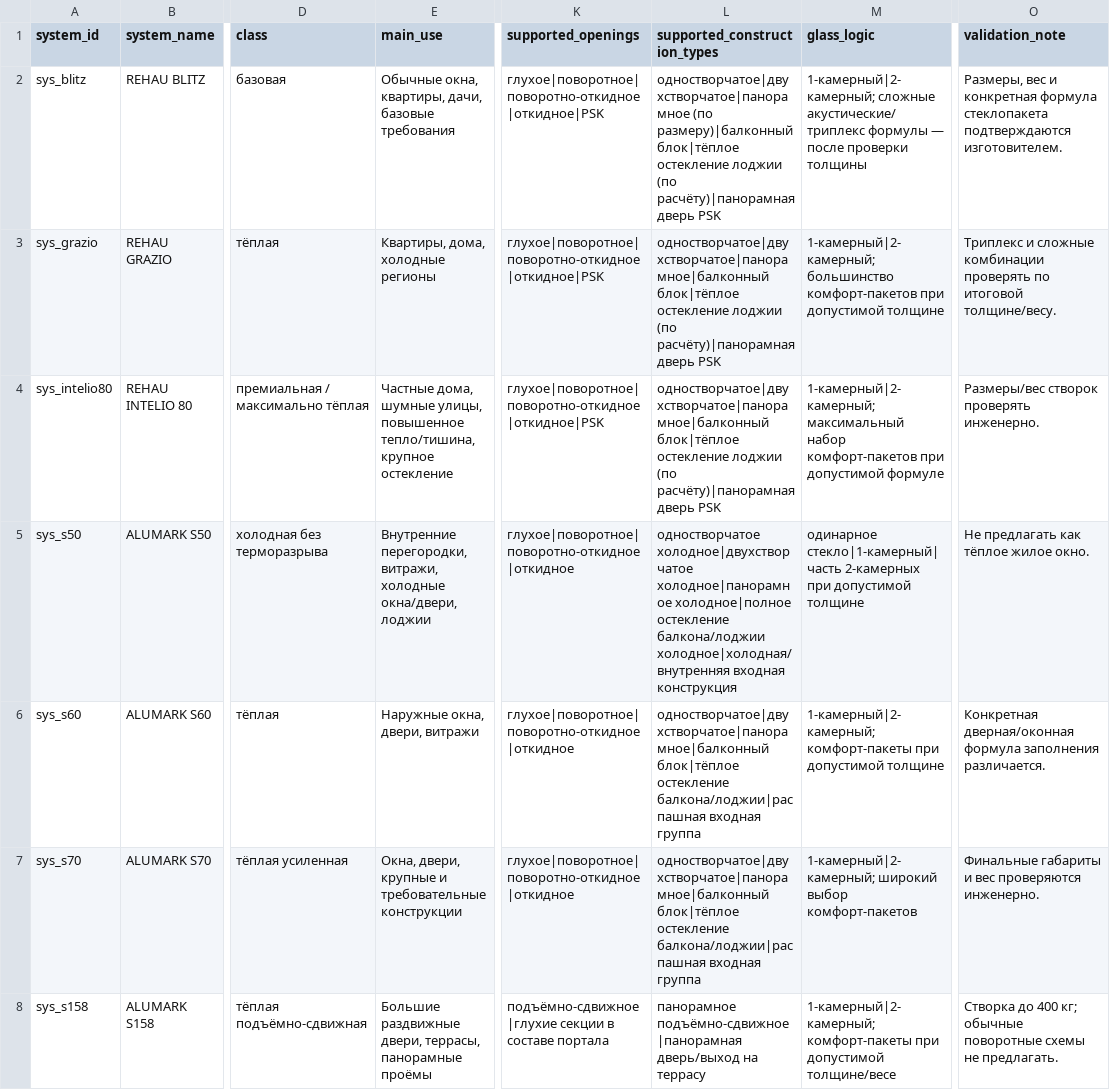
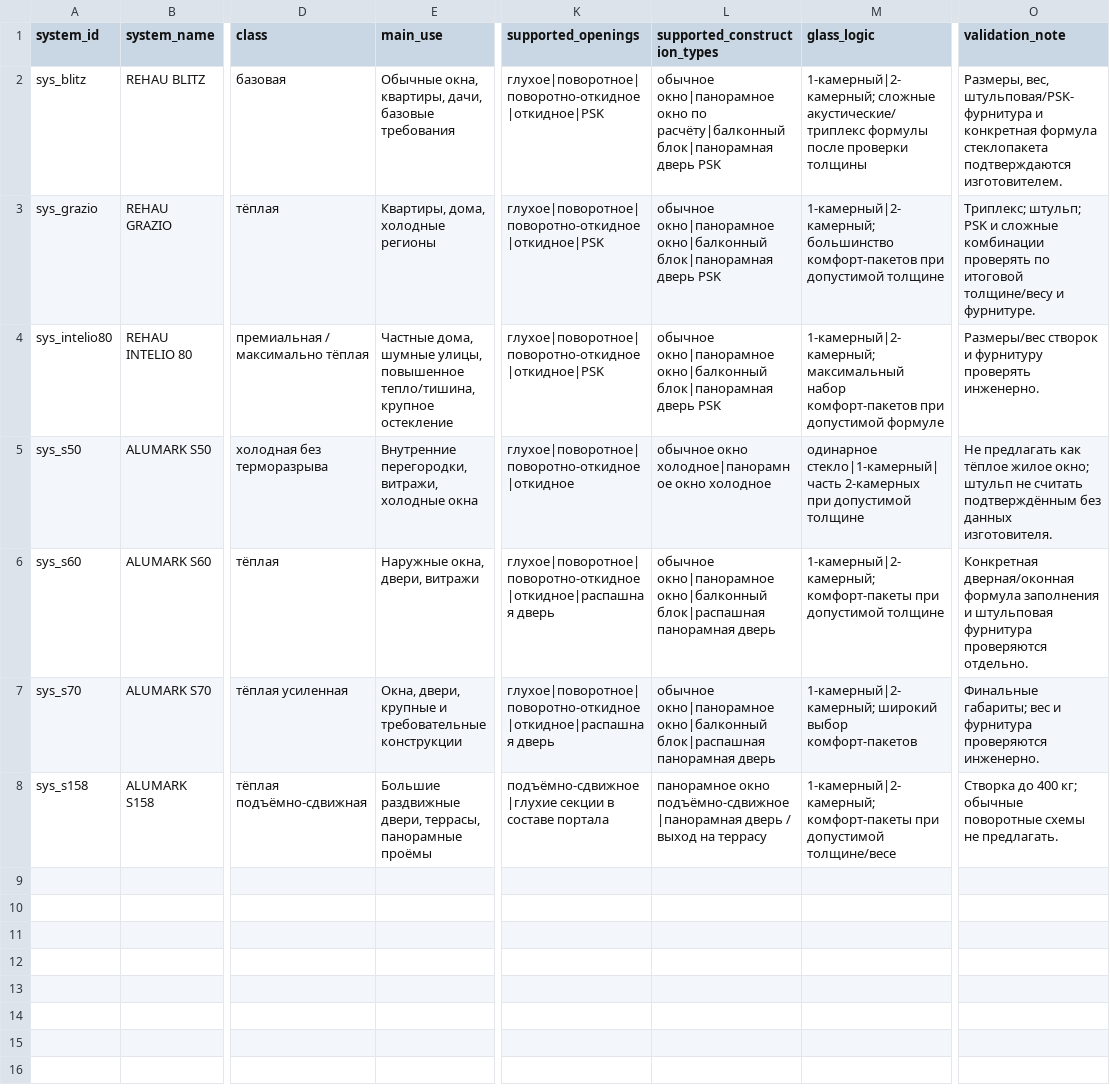
Before and after one commit to kssafonova/ttiuiytoyityo, a CSV file: data/02_LUMI_systems_matrix.csv, drawn as a sheet; only a part is shown, gaps mark what is left out; the diff names each change by its address in the sheet, - before the commit and + after, or states it on an @@ line.

Commit message:
Align system matrix with four product scenarios

```diff
--- a/data/02_LUMI_systems_matrix.csv
+++ b/data/02_LUMI_systems_matrix.csv
-L2 (supported_construction_types): одностворчатое|двухстворчатое|панорамное (по размеру)|балконный блок|тёплое остекление лоджии (по расчёту)|панорамная дверь PSK
+L2 (supported_construction_types): обычное окно|панорамное окно по расчёту|балконный блок|панорамная дверь PSK
-M2 (glass_logic): …акустические/триплекс формулы — после проверки…
+M2 (glass_logic): …акустические/триплекс формулы после проверки…
-O2 (validation_note): Размеры, вес и конкретная…
+O2 (validation_note): Размеры, вес, штульповая/PSK-фурнитура и конкретная…
-L3:L4 (supported_construction_types): одностворчатое|двухстворчатое|панорамное|балконный блок|тёплое остекление лоджии (по расчёту)|панорамная дверь PSK
+L3:L4 (supported_construction_types): обычное окно|панорамное окно|балконный блок|панорамная дверь PSK
-O3 (validation_note): Триплекс и сложные комбинации проверять по итоговой толщине/весу.
+O3 (validation_note): Триплекс; штульп; PSK и сложные комбинации проверять по итоговой толщине/весу и фурнитуре.
-O4 (validation_note): Размеры/вес створок проверять инженерно.
+O4 (validation_note): Размеры/вес створок и фурнитуру проверять инженерно.
-E5 (main_use): …витражи, холодные окна/двери, лоджии
+E5 (main_use): …витражи, холодные окна
-L5 (supported_construction_types): одностворчатое холодное|двухстворчатое холодное|панорамное холодное|полное остекление балкона/лоджии холодное|холодная/внутренняя входная конструкция
+L5 (supported_construction_types): обычное окно холодное|панорамное окно холодное
-O5 (validation_note): …тёплое жилое окно.
+O5 (validation_note): …тёплое жилое окно; штульп не считать подтверждённым без данных изготовителя.
-K6:K7 (supported_openings): глухое|поворотное|поворотно-откидное|откидное
+K6:K7 (supported_openings): глухое|поворотное|поворотно-откидное|откидное|распашная дверь
-L6:L7 (supported_construction_types): одностворчатое|двухстворчатое|панорамное|балконный блок|тёплое остекление балкона/лоджии|распашная входная группа
+L6:L7 (supported_construction_types): обычное окно|панорамное окно|балконный блок|распашная панорамная дверь
-O6 (validation_note): …формула заполнения различается.
+O6 (validation_note): …формула заполнения и штульповая фурнитура проверяются отдельно.
-O7 (validation_note): Финальные габариты и вес проверяются инженерно.
+O7 (validation_note): Финальные габариты; вес и фурнитура проверяются инженерно.
-L8 (supported_construction_types): панорамное подъёмно-сдвижное|панорамная дверь/выход на террасу
+L8 (supported_construction_types): панорамное окно подъёмно-сдвижное|панорамная дверь / выход на террасу
```
